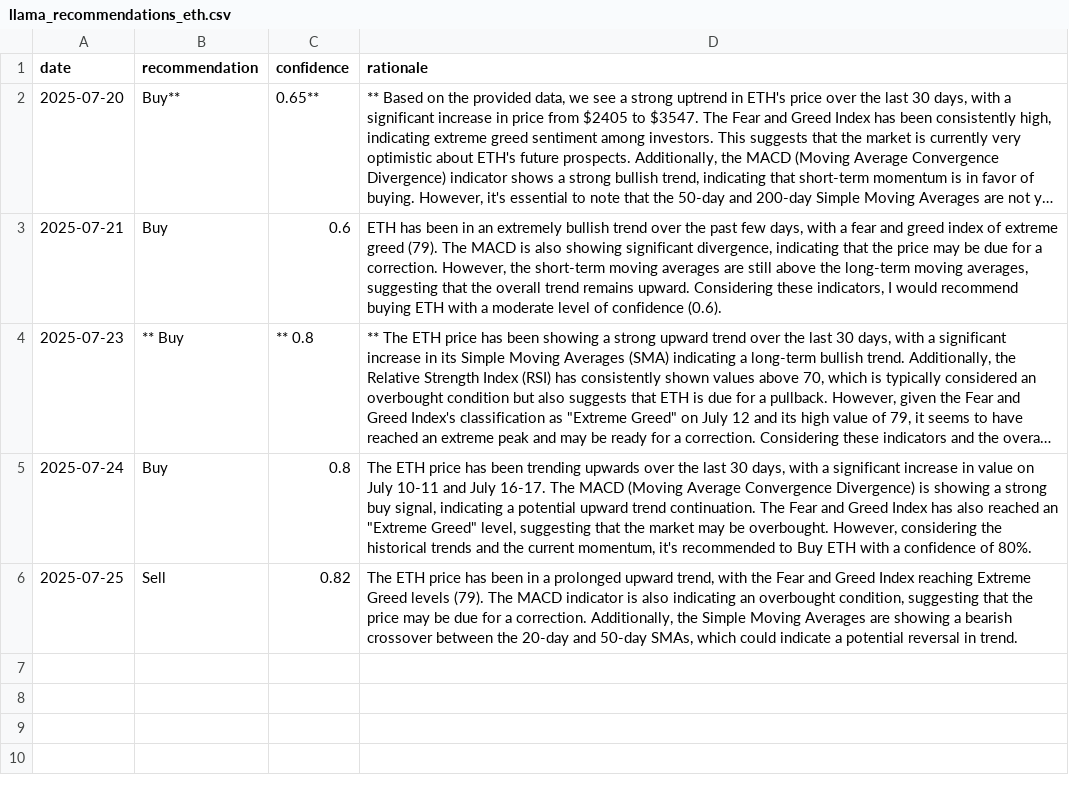
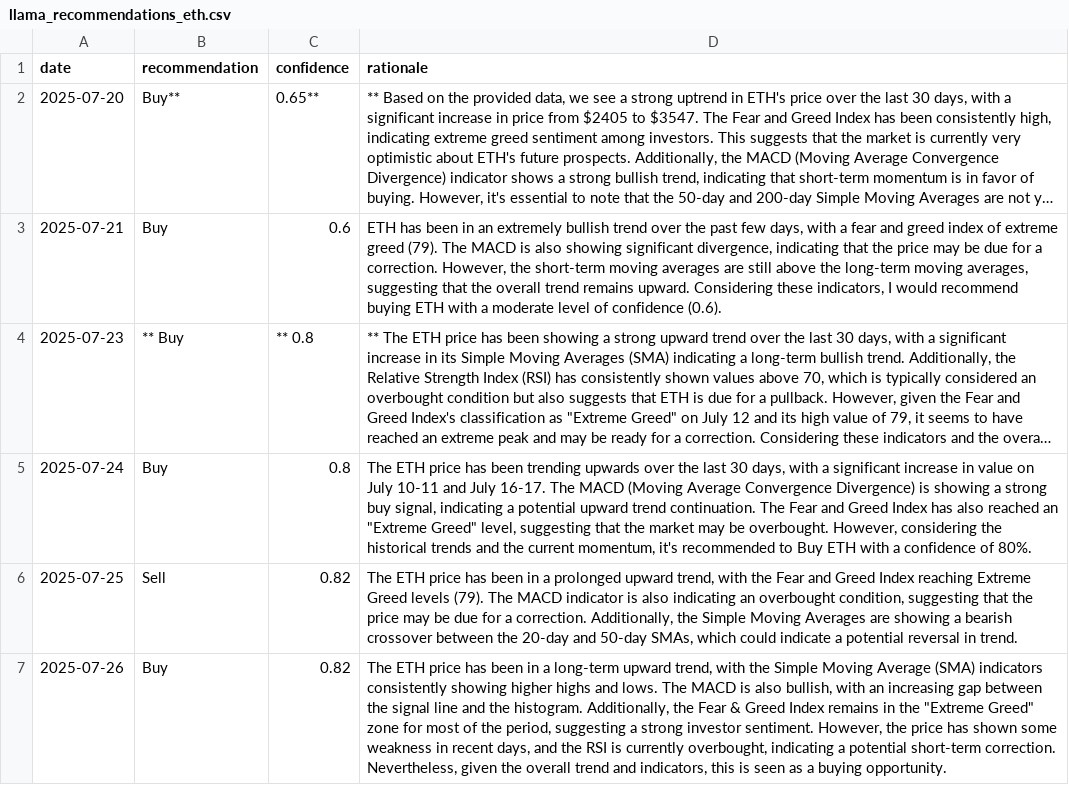
Before and after one commit to amrelsawalhi/DipSignal, a CSV file: data/llama_recommendations_eth.csv, drawn as a sheet; long unchanged cells end in …; the diff names each change by its address in the sheet, - before the commit and + after, or states it on an @@ line.

```diff
--- a/data/llama_recommendations_eth.csv
+++ b/data/llama_recommendations_eth.csv
+row 7: 2025-07-26 | Buy | 0.82 | The ETH price has been in a long-term upward trend, with the Simple Moving Average (SMA) indicators consistently showing higher highs and lows. The MACD is also bullish, with an increasing gap between the signal line and the histogram. Additionally, the Fear & Greed Index remains in the "Extreme Greed" zone for most of the period, suggesting a strong investor sentiment. However, the price has shown some weakness in recent days, and the RSI is currently overbought, indicating a potential short-term correction. Nevertheless, given the overall trend and indicators, this is seen as a buying opportunity.
```
Also changed, not shown: data/btc_technical.csv, data/llama_recommendations_ada.csv, 12 other files.
